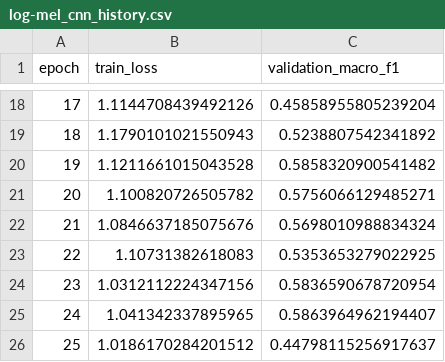
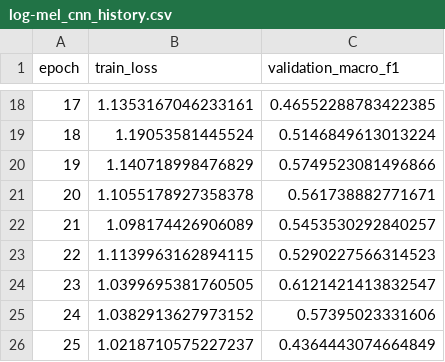
Before and after one commit to M-Amir-Ash/Speech-Emotion-Recognition-on-Anime-Style-Japanese-Voice-Using-Acoustic-Features-and-Deep-Learning, a CSV file: Anime_SER_More_Sample/output/log-mel_cnn_history.csv, drawn as a sheet; only a part is shown, gaps mark what is left out; the diff covers the shown part only.

```diff
--- a/Anime_SER_More_Sample/output/log-mel_cnn_history.csv
+++ b/Anime_SER_More_Sample/output/log-mel_cnn_history.csv
@@ -18,9 +18,9 @@ epoch,train_loss,validation_macro_f1
-17,1.1144708439492126,0.45858955805239204
-18,1.1790101021550943,0.5238807542341892
-19,1.1211661015043528,0.5858320900541482
-20,1.100820726505782,0.5756066129485271
-21,1.0846637185075676,0.5698010988834324
-22,1.10731382618083,0.5353653279022925
-23,1.0312112224347156,0.5836590678720954
-24,1.041342337895965,0.5863964962194407
-25,1.0186170284201512,0.44798115256917637
+17,1.1353167046233161,0.46552288783422385
+18,1.19053581445524,0.5146849613013224
+19,1.140718998476829,0.5749523081496866
+20,1.1055178927358378,0.561738882771671
+21,1.098174426906089,0.5453530292840257
+22,1.1139963162894115,0.5290227566314523
+23,1.0399695381760505,0.6121421413832547
+24,1.0382913627973152,0.57395023331606
+25,1.0218710575227237,0.4364443074664849
```
Also changed, not shown: 32 edited cells elsewhere in this file, Anime_SER_More_Sample/output/classwise_results.csv, Anime_SER_More_Sample/output/log-mel_cnn-bilstm_history.csv, 29 other files.
